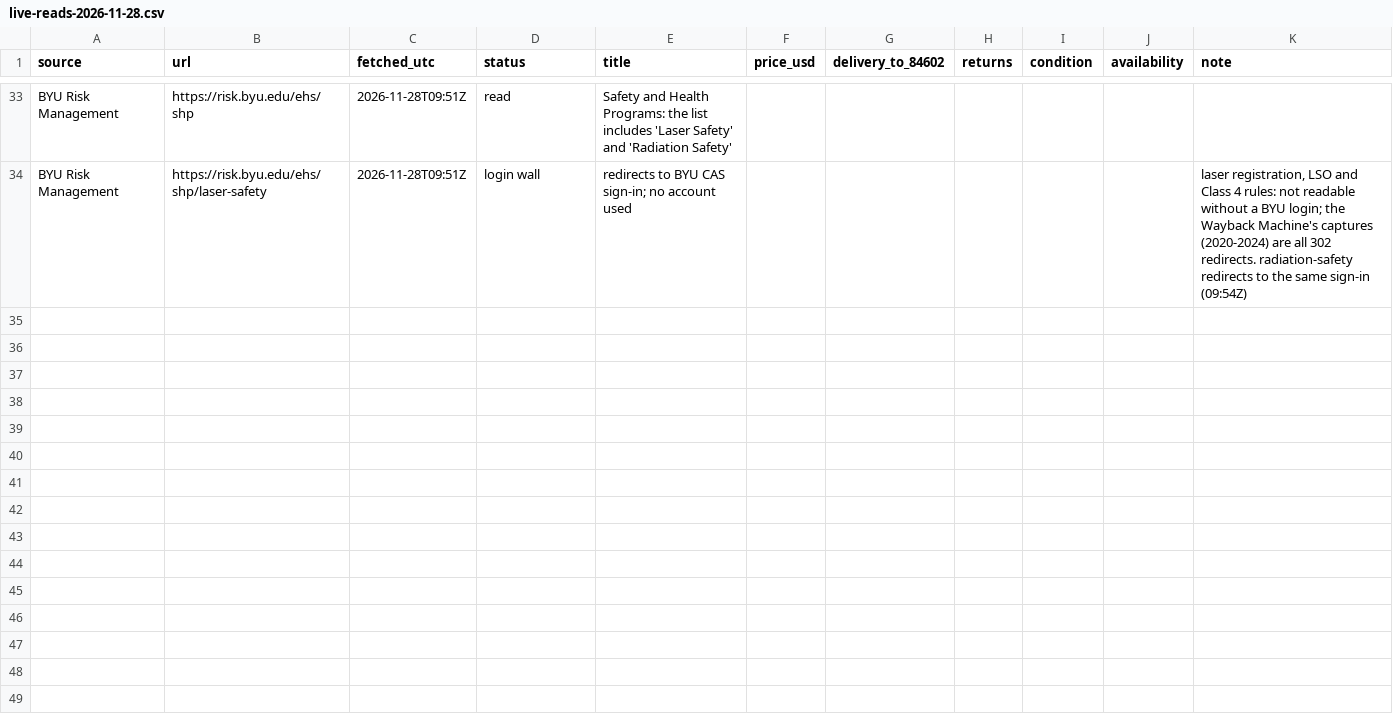
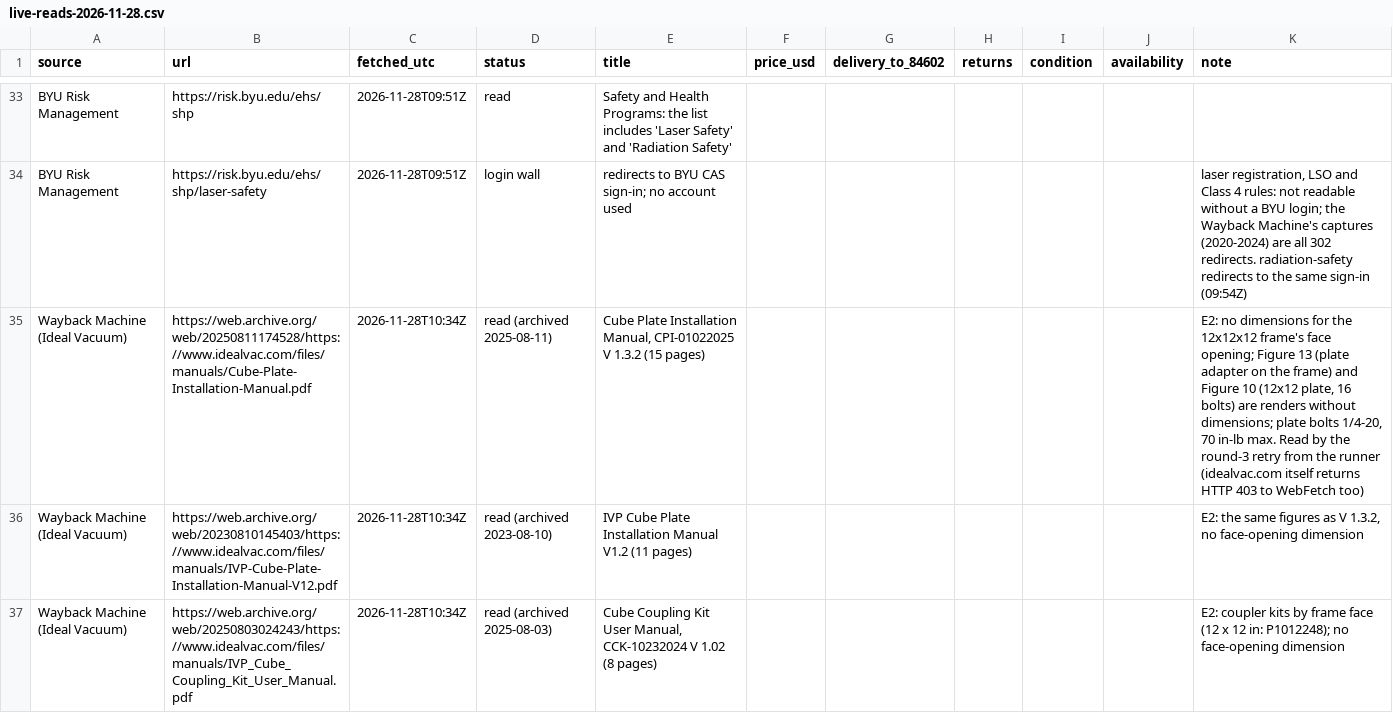
Before and after one commit to vertical-cloud-lab/digital-alloy-lab, a CSV file: desktop-lpbf/fast-track/live-reads-2026-11-28.csv, drawn as a sheet; only a part is shown, gaps mark what is left out.

```diff
--- a/desktop-lpbf/fast-track/live-reads-2026-11-28.csv
+++ b/desktop-lpbf/fast-track/live-reads-2026-11-28.csv
@@ -34 +34,4 @@ BYU Risk Management,https://risk.byu.edu/ehs/shp,2026-11-28T09:51Z,read,Safety a
 BYU Risk Management,https://risk.byu.edu/ehs/shp/laser-safety,2026-11-28T09:51Z,login wall,redirects to BYU CAS sign-in; no account used,,,,,,"laser registration, LSO and Class 4 rules: not readable without a BYU login; the Wayback Machine's captures (2020-2024) are all 302 redirects. radiation-safety redirects to the same sign-in (09:54Z)"
+Wayback Machine (Ideal Vacuum),https://web.archive.org/web/20250811174528/https://www.idealvac.com/files/manuals/Cube-Plate-Installation-Manual.pdf,2026-11-28T10:34Z,read (archived 2025-08-11),"Cube Plate Installation Manual, CPI-01022025 V 1.3.2 (15 pages)",,,,,,"E2: no dimensions for the 12x12x12 frame's face opening; Figure 13 (plate adapter on the frame) and Figure 10 (12x12 plate, 16 bolts) are renders without dimensions; plate bolts 1/4-20, 70 in-lb max. Read by the round-3 retry from the runner (idealvac.com itself returns HTTP 403 to WebFetch too)"
+Wayback Machine (Ideal Vacuum),https://web.archive.org/web/20230810145403/https://www.idealvac.com/files/manuals/IVP-Cube-Plate-Installation-Manual-V12.pdf,2026-11-28T10:34Z,read (archived 2023-08-10),IVP Cube Plate Installation Manual V1.2 (11 pages),,,,,,"E2: the same figures as V 1.3.2, no face-opening dimension"
+Wayback Machine (Ideal Vacuum),https://web.archive.org/web/20250803024243/https://www.idealvac.com/files/manuals/IVP_Cube_Coupling_Kit_User_Manual.pdf,2026-11-28T10:34Z,read (archived 2025-08-03),"Cube Coupling Kit User Manual, CCK-10232024 V 1.02 (8 pages)",,,,,,E2: coupler kits by frame face (12 x 12 in: P1012248); no face-opening dimension
```
Also changed, not shown: 1 other file.
